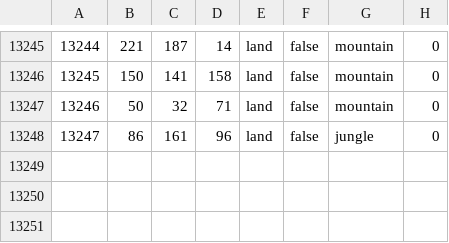
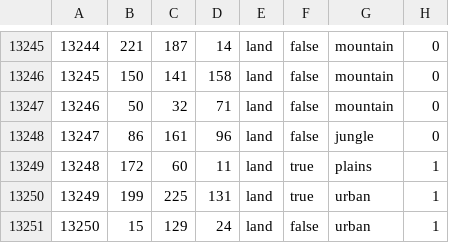
Before and after one commit to captaingen/World-in-Ashes, a CSV file: map/definition.csv, drawn as a sheet; only a part is shown, gaps mark what is left out.

```diff
--- a/map/definition.csv
+++ b/map/definition.csv
@@ -13248 +13248,4 @@
 13247;86;161;96;land;false;jungle;0
+13248;172;60;11;land;true;plains;1
+13249;199;225;131;land;true;urban;1
+13250;15;129;24;land;false;urban;1
```
Also changed, not shown: 8 other files.
